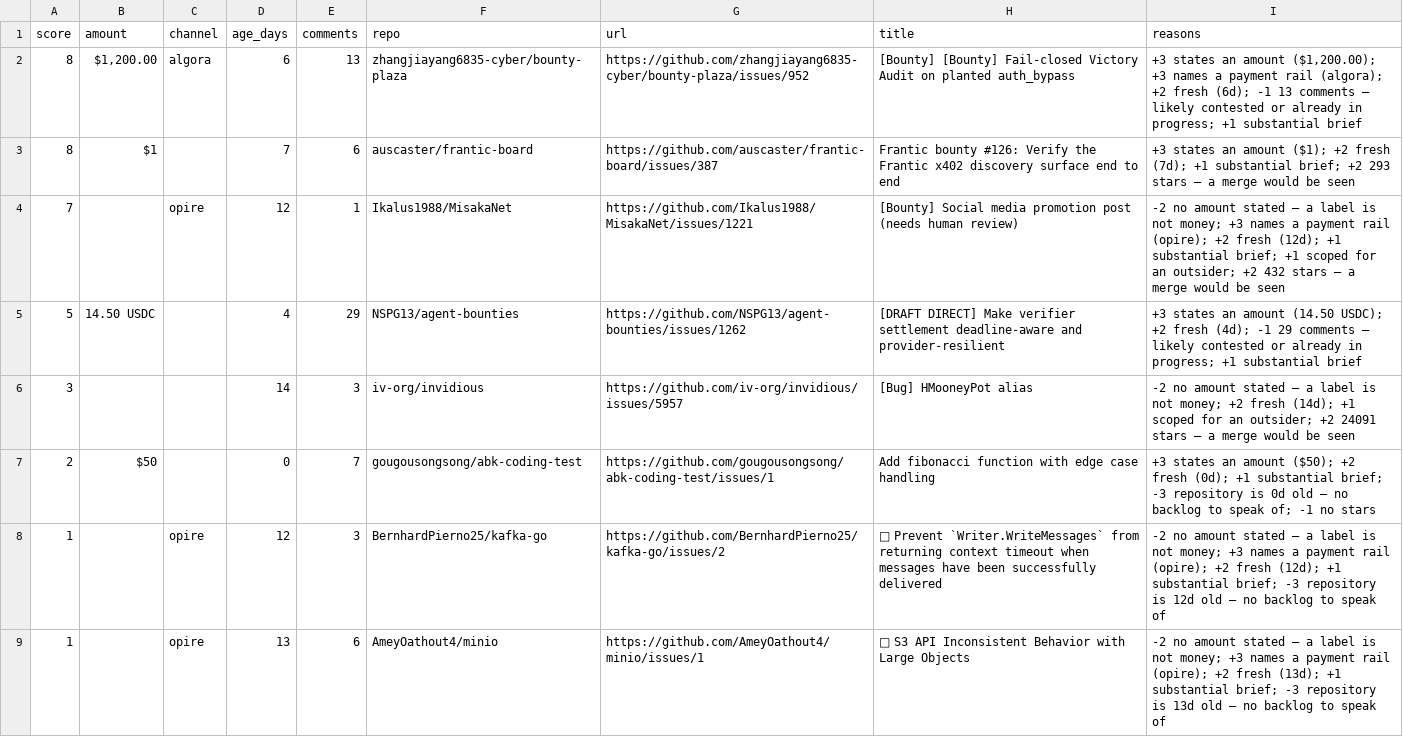
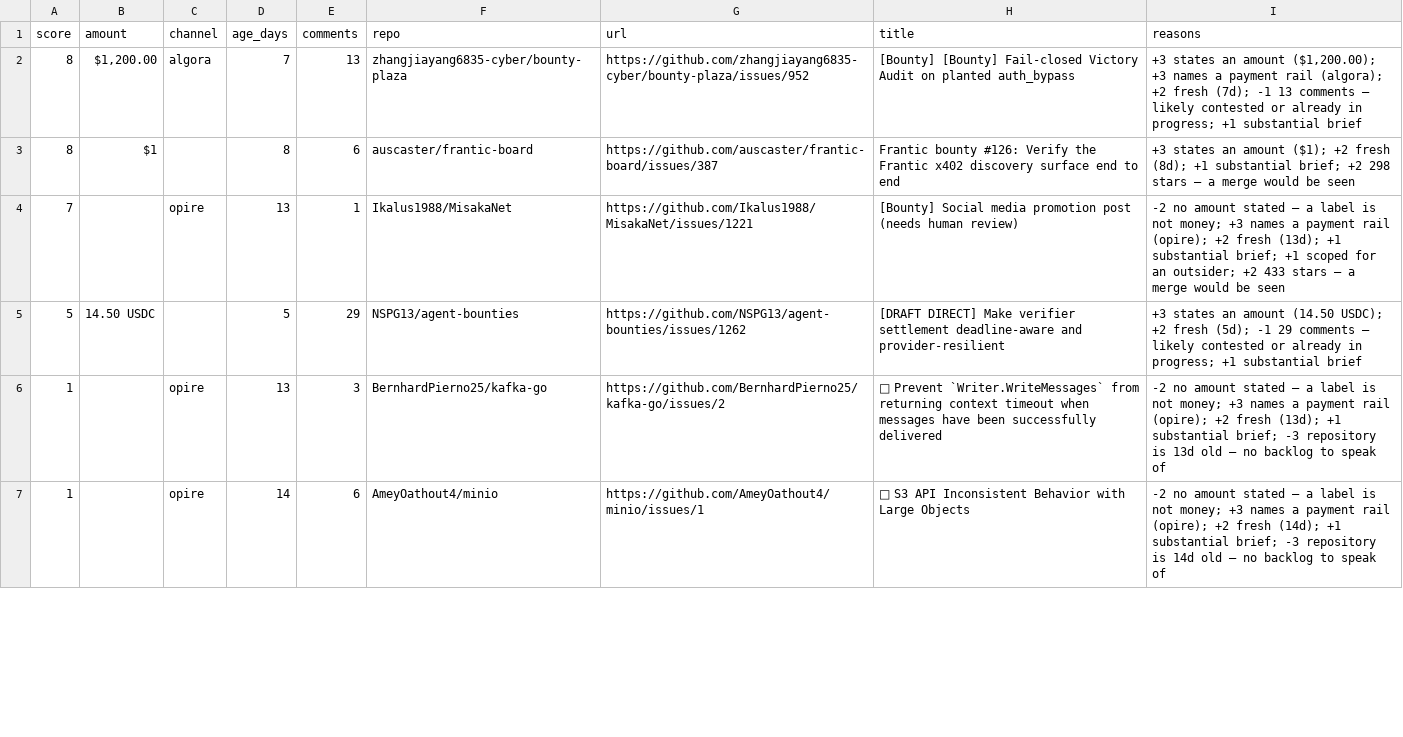
Before and after one commit to Kairose-master/handsel, a CSV file: data/demand-census/leads.csv, drawn as a sheet; only a part is shown; the diff covers the shown part only.

Commit message:
data(census): 2026-09-04

```diff
--- a/data/demand-census/leads.csv
+++ b/data/demand-census/leads.csv
@@ -1,9 +1,7 @@
 score,amount,channel,age_days,comments,repo,url,title,reasons
-8,"$1,200.00",algora,6,13,zhangjiayang6835-cyber/bounty-plaza,https://github.com/zhangjiayang6835-cyber/bounty-plaza/issues/952,[Bounty] [Bounty] Fail-closed Victory Audit on planted auth_bypass,"+3 states an amount ($1,200.00); +3 names a payment rail (algora); +2 fresh (6d); -1 13 comments — likely contested or already in progress; +1 substantial brief"
-8,$1,,7,6,auscaster/frantic-board,https://github.com/auscaster/frantic-board/issues/387,Frantic bounty #126: Verify the Frantic x402 discovery surface end to end,+3 states an amount ($1); +2 fresh (7d); +1 substantial brief; +2 293 stars — a merge would be seen
-7,,opire,12,1,Ikalus1988/MisakaNet,https://github.com/Ikalus1988/MisakaNet/issues/1221,[Bounty] Social media promotion post (needs human review),-2 no amount stated — a label is not money; +3 names a payment rail (opire); +2 fresh (12d); +1 substantial brief; +1 scoped for an outsider; +2 432 stars — a merge would be seen
-5,14.50 USDC,,4,29,NSPG13/agent-bounties,https://github.com/NSPG13/agent-bounties/issues/1262,[DRAFT DIRECT] Make verifier settlement deadline-aware and provider-resilient,+3 states an amount (14.50 USDC); +2 fresh (4d); -1 29 comments — likely contested or already in progress; +1 substantial brief
-3,,,14,3,iv-org/invidious,https://github.com/iv-org/invidious/issues/5957,[Bug] HMooneyPot alias,-2 no amount stated — a label is not money; +2 fresh (14d); +1 scoped for an outsider; +2 24091 stars — a merge would be seen
-2,$50,,0,7,gougousongsong/abk-coding-test,https://github.com/gougousongsong/abk-coding-test/issues/1,Add fibonacci function with edge case handling,+3 states an amount ($50); +2 fresh (0d); +1 substantial brief; -3 repository is 0d old — no backlog to speak of; -1 no stars
-1,,opire,12,3,BernhardPierno25/kafka-go,https://github.com/BernhardPierno25/kafka-go/issues/2,🎯 Prevent `Writer.WriteMessages` from returning context timeout when messages have been successfully delivered,-2 no amount stated — a label is not money; +3 names a payment rail (opire); +2 fresh (12d); +1 substantial brief; -3 repository is 12d old — no backlog to speak of
-1,,opire,13,6,AmeyOathout4/minio,https://github.com/AmeyOathout4/minio/issues/1,🎯 S3 API Inconsistent Behavior with Large Objects,-2 no amount stated — a label is not money; +3 names a payment rail (opire); +2 fresh (13d); +1 substantial brief; -3 repository is 13d old — no backlog to speak of
+8,"$1,200.00",algora,7,13,zhangjiayang6835-cyber/bounty-plaza,https://github.com/zhangjiayang6835-cyber/bounty-plaza/issues/952,[Bounty] [Bounty] Fail-closed Victory Audit on planted auth_bypass,"+3 states an amount ($1,200.00); +3 names a payment rail (algora); +2 fresh (7d); -1 13 comments — likely contested or already in progress; +1 substantial brief"
+8,$1,,8,6,auscaster/frantic-board,https://github.com/auscaster/frantic-board/issues/387,Frantic bounty #126: Verify the Frantic x402 discovery surface end to end,+3 states an amount ($1); +2 fresh (8d); +1 substantial brief; +2 298 stars — a merge would be seen
+7,,opire,13,1,Ikalus1988/MisakaNet,https://github.com/Ikalus1988/MisakaNet/issues/1221,[Bounty] Social media promotion post (needs human review),-2 no amount stated — a label is not money; +3 names a payment rail (opire); +2 fresh (13d); +1 substantial brief; +1 scoped for an outsider; +2 433 stars — a merge would be seen
+5,14.50 USDC,,5,29,NSPG13/agent-bounties,https://github.com/NSPG13/agent-bounties/issues/1262,[DRAFT DIRECT] Make verifier settlement deadline-aware and provider-resilient,+3 states an amount (14.50 USDC); +2 fresh (5d); -1 29 comments — likely contested or already in progress; +1 substantial brief
+1,,opire,13,3,BernhardPierno25/kafka-go,https://github.com/BernhardPierno25/kafka-go/issues/2,🎯 Prevent `Writer.WriteMessages` from returning context timeout when messages have been successfully delivered,-2 no amount stated — a label is not money; +3 names a payment rail (opire); +2 fresh (13d); +1 substantial brief; -3 repository is 13d old — no backlog to speak of
+1,,opire,14,6,AmeyOathout4/minio,https://github.com/AmeyOathout4/minio/issues/1,🎯 S3 API Inconsistent Behavior with Large Objects,-2 no amount stated — a label is not money; +3 names a payment rail (opire); +2 fresh (14d); +1 substantial brief; -3 repository is 14d old — no backlog to speak of
```
Also changed, not shown: 1 added row and 18 edited cells elsewhere in this file.
